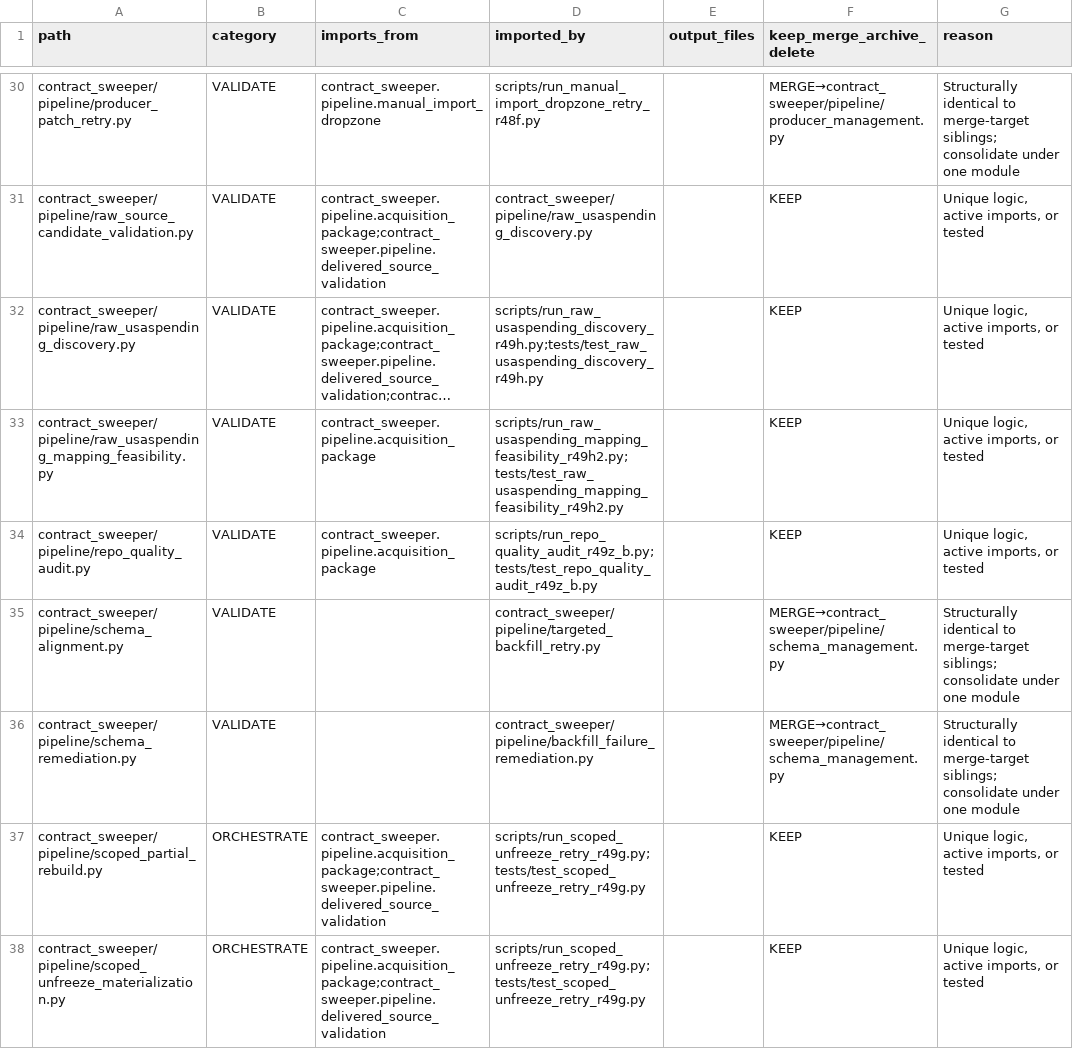
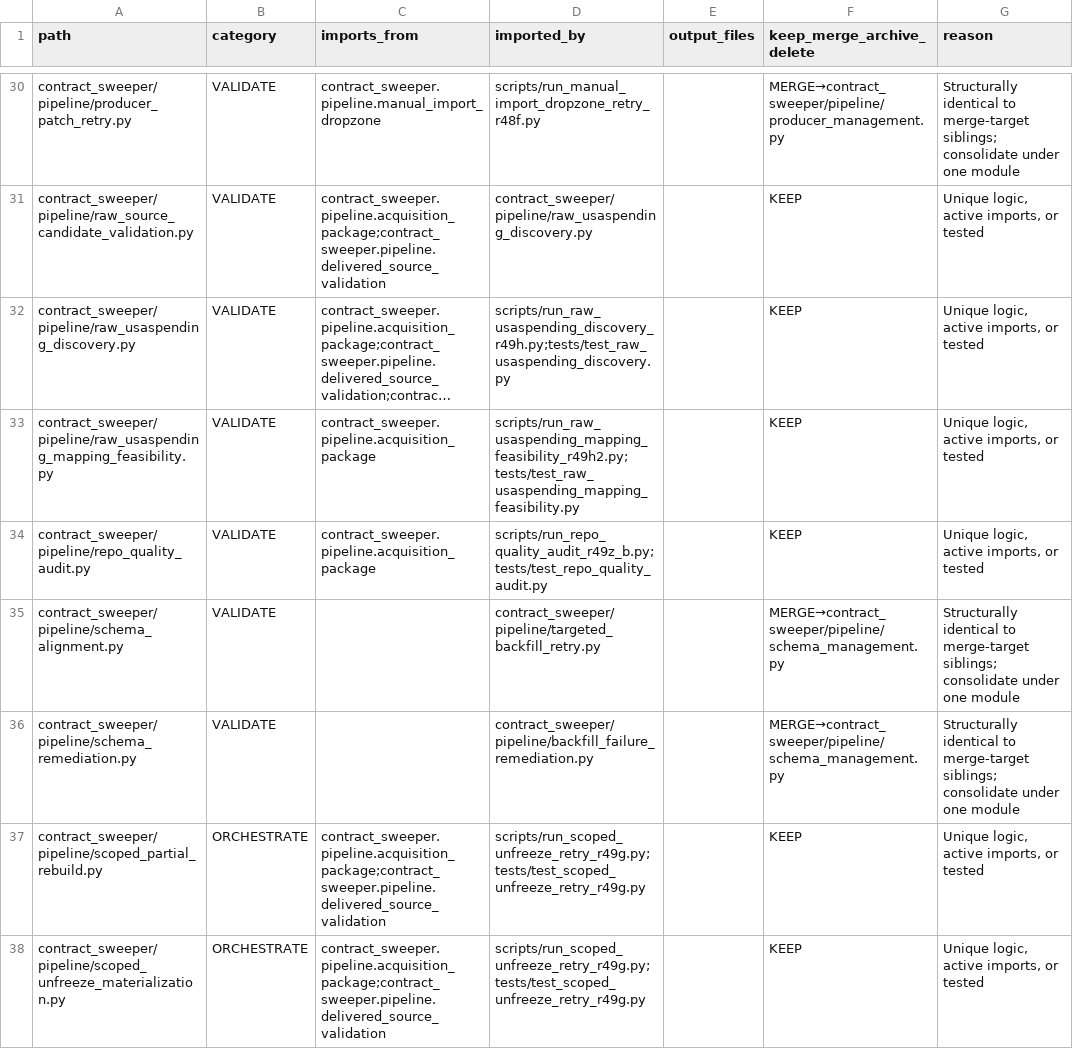
Before and after one commit to jotaele44/moneysweep-pr, a CSV file: reports/module_inventory.csv, drawn as a sheet; only a part is shown, gaps mark what is left out; long unchanged cells end in …; the diff covers the shown part only; the diff names each change by its address in the sheet, - before the commit and + after, or states it on an @@ line.

```diff
--- a/reports/module_inventory.csv
+++ b/reports/module_inventory.csv
-D32 (imported_by): scripts/run_raw_usaspending_discovery_r49h.py;tests/test_raw_usaspending_discovery_r49h.py
+D32 (imported_by): scripts/run_raw_usaspending_discovery_r49h.py;tests/test_raw_usaspending_discovery.py
-D33 (imported_by): scripts/run_raw_usaspending_mapping_feasibility_r49h2.py;tests/test_raw_usaspending_mapping_feasibility_r49h2.py
+D33 (imported_by): scripts/run_raw_usaspending_mapping_feasibility_r49h2.py;tests/test_raw_usaspending_mapping_feasibility.py
-D34 (imported_by): scripts/run_repo_quality_audit_r49z_b.py;tests/test_repo_quality_audit_r49z_b.py
+D34 (imported_by): scripts/run_repo_quality_audit_r49z_b.py;tests/test_repo_quality_audit.py
```
Also changed, not shown: 5 edited cells elsewhere in this file, data/exports/test_inventory_r4_9z_f.csv, 2 other files.
